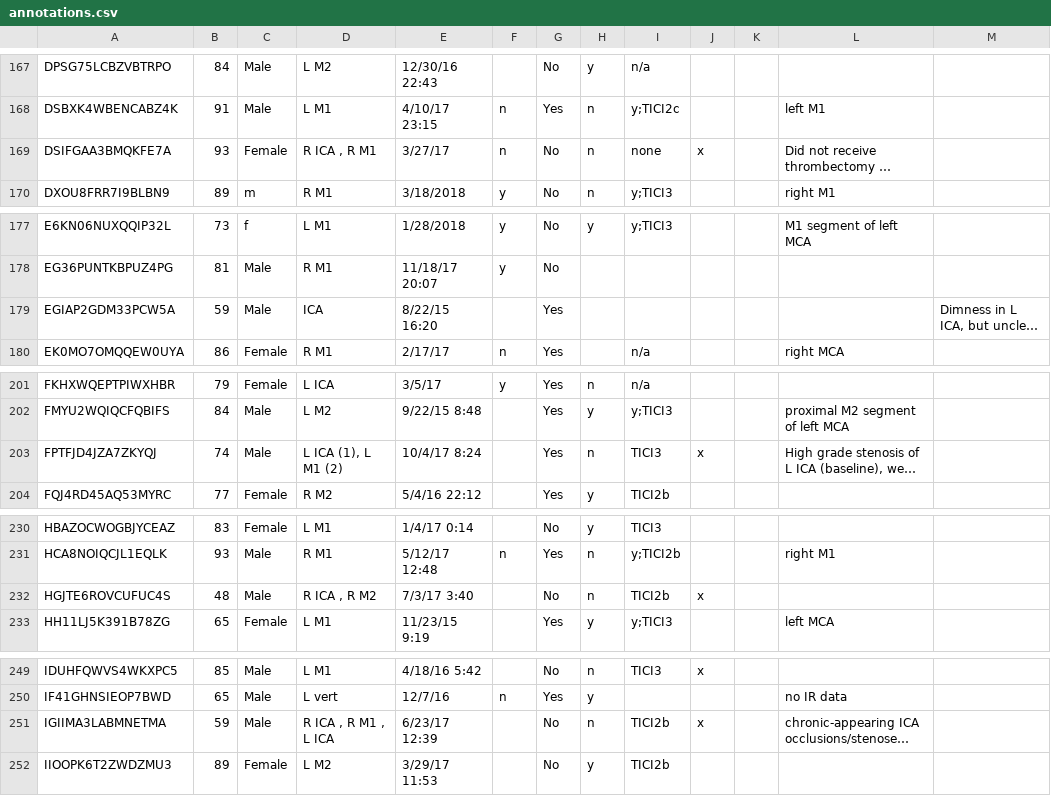
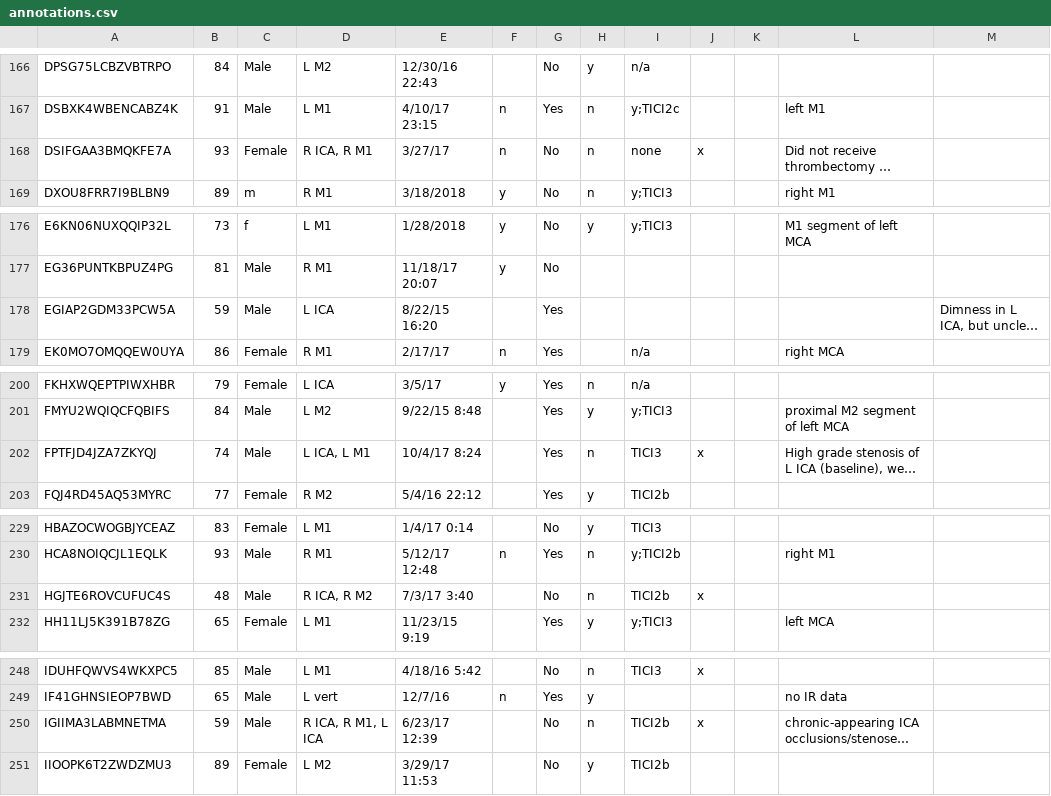
Before and after one commit to brown-mida/elvo, a CSV file: annotations.csv, drawn as a sheet; only a part is shown, gaps mark what is left out; long unchanged cells end in …; addresses are those after the commit; the diff covers the shown part only; the diff names each change by its address in the sheet, - before the commit and + after, or states it on an @@ line.

```diff
--- a/annotations.csv
+++ b/annotations.csv
-D168: R ICA , R M1
+D168: R ICA, R M1
-D178: ICA
+D178: L ICA
-D202: L ICA (1), L M1 (2)
+D202: L ICA, L M1
-D231: R ICA , R M2
+D231: R ICA, R M2
-D250: R ICA , R M1 , L ICA
+D250: R ICA, R M1, L ICA
```
Also changed, not shown: 1 removed row and 9 edited cells elsewhere in this file.
